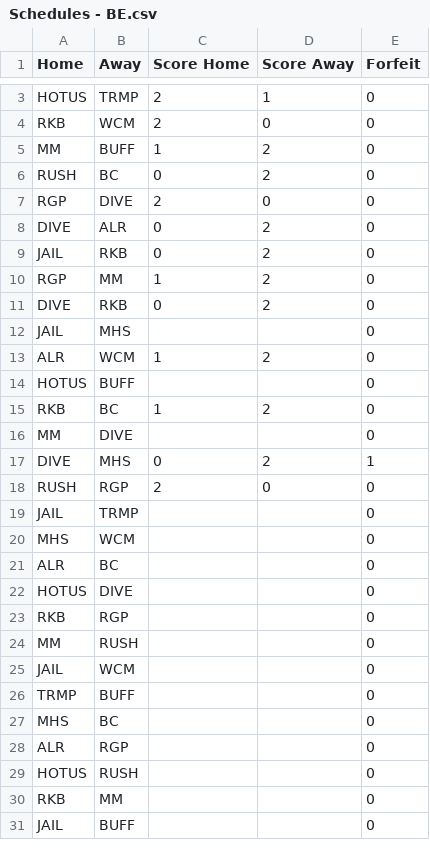
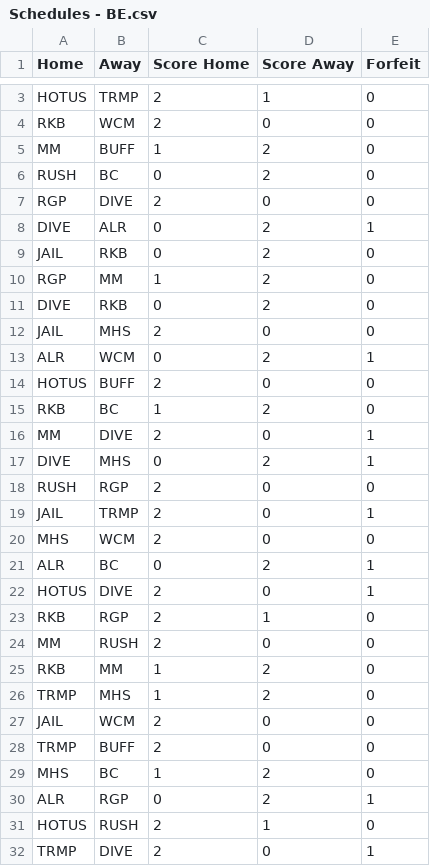
Before and after one commit to Will-McBurney/NGSSimulator, a CSV file: data/schedules/Schedules - BE.csv, drawn as a sheet; only a part is shown, gaps mark what is left out; the shorter side is filled out with more unchanged rows; the diff covers the shown part only.

Commit message:
Data update
Data update

```diff
--- a/data/schedules/Schedules - BE.csv
+++ b/data/schedules/Schedules - BE.csv
@@ -7,3 +7,3 @@ RUSH,BC,0,2,0
 RGP,DIVE,2,0,0
-DIVE,ALR,0,2,0
+DIVE,ALR,0,2,1
 JAIL,RKB,0,2,0
@@ -11,20 +11,22 @@ RGP,MM,1,2,0
 DIVE,RKB,0,2,0
-JAIL,MHS,,,0
-ALR,WCM,1,2,0
-HOTUS,BUFF,,,0
+JAIL,MHS,2,0,0
+ALR,WCM,0,2,1
+HOTUS,BUFF,2,0,0
 RKB,BC,1,2,0
-MM,DIVE,,,0
+MM,DIVE,2,0,1
 DIVE,MHS,0,2,1
 RUSH,RGP,2,0,0
-JAIL,TRMP,,,0
-MHS,WCM,,,0
-ALR,BC,,,0
-HOTUS,DIVE,,,0
-RKB,RGP,,,0
-MM,RUSH,,,0
-JAIL,WCM,,,0
-TRMP,BUFF,,,0
-MHS,BC,,,0
-ALR,RGP,,,0
-HOTUS,RUSH,,,0
-RKB,MM,,,0
+JAIL,TRMP,2,0,1
+MHS,WCM,2,0,0
+ALR,BC,0,2,1
+HOTUS,DIVE,2,0,1
+RKB,RGP,2,1,0
+MM,RUSH,2,0,0
+RKB,MM,1,2,0
+TRMP,MHS,1,2,0
+JAIL,WCM,2,0,0
+TRMP,BUFF,2,0,0
+MHS,BC,1,2,0
+ALR,RGP,0,2,1
+HOTUS,RUSH,2,1,0
+TRMP,DIVE,2,0,1
```
Also changed, not shown: 10 added rows, 12 removed rows, 1 moved row and 32 edited cells elsewhere in this file, data/schedules/Schedules - A.csv, data/schedules/Schedules - BW.csv, 8 other files.
